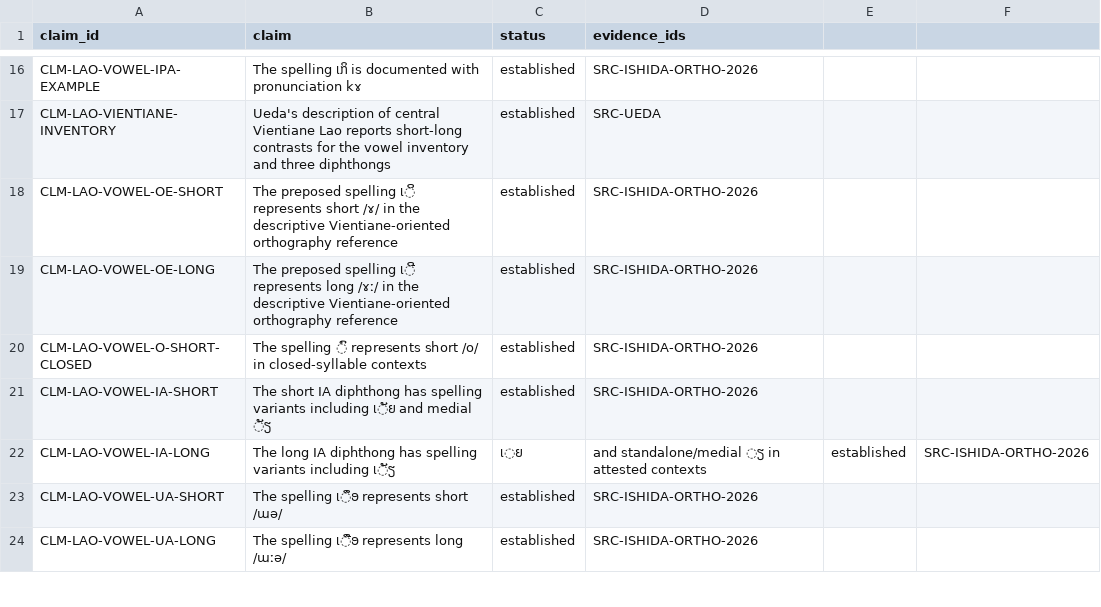
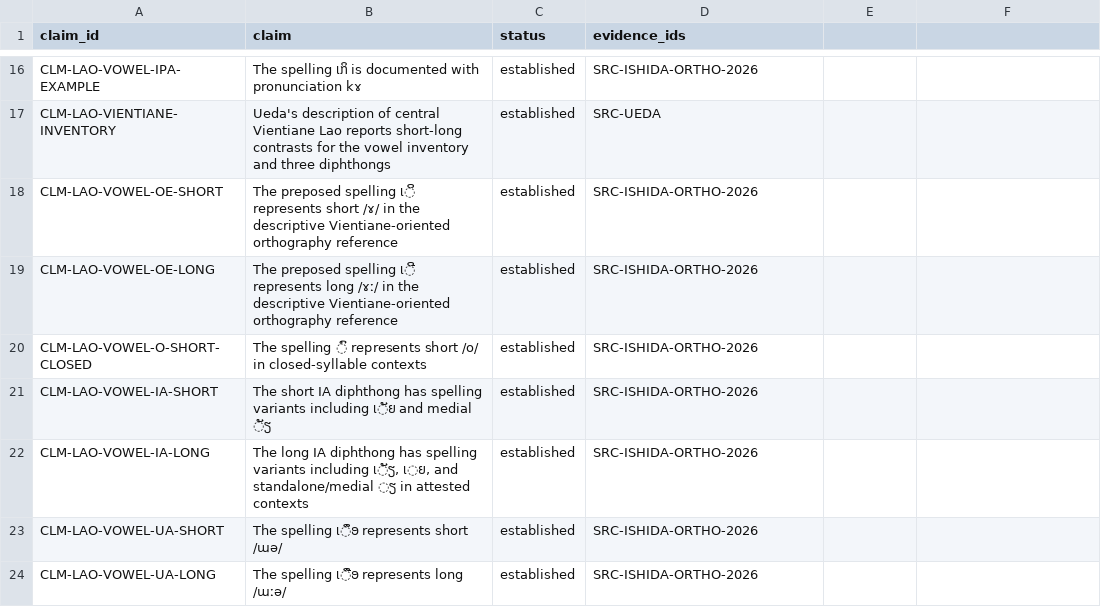
Before and after one commit to ClippyFirst/Lao-Ukrainian-Phonetic-System, a CSV file: data/evidence/claims.csv, drawn as a sheet; only a part is shown, gaps mark what is left out.

Commit message:
fix: quote comma-containing evidence claim

```diff
--- a/data/evidence/claims.csv
+++ b/data/evidence/claims.csv
@@ -21,3 +21,3 @@ CLM-LAO-VOWEL-O-SHORT-CLOSED,The spelling ◌ົ represents short /o/ in closed-
 CLM-LAO-VOWEL-IA-SHORT,The short IA diphthong has spelling variants including ເ◌ັຍ and medial ◌ັຽ,established,SRC-ISHIDA-ORTHO-2026
-CLM-LAO-VOWEL-IA-LONG,The long IA diphthong has spelling variants including ເ◌ັຽ, ເ◌ຍ, and standalone/medial ◌ຽ in attested contexts,established,SRC-ISHIDA-ORTHO-2026
+CLM-LAO-VOWEL-IA-LONG,"The long IA diphthong has spelling variants including ເ◌ັຽ, ເ◌ຍ, and standalone/medial ◌ຽ in attested contexts",established,SRC-ISHIDA-ORTHO-2026
 CLM-LAO-VOWEL-UA-SHORT,The spelling ເ◌ຶອ represents short /ɯə/,established,SRC-ISHIDA-ORTHO-2026
```
